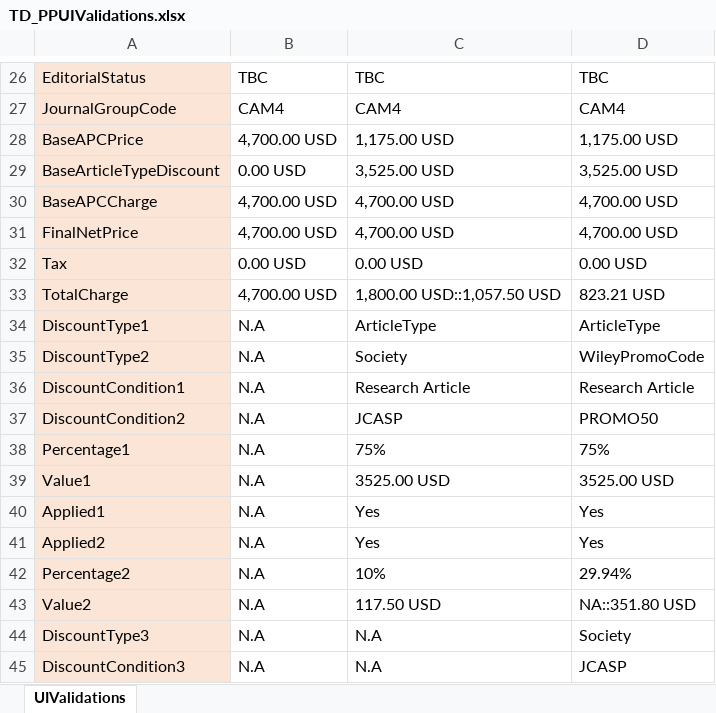
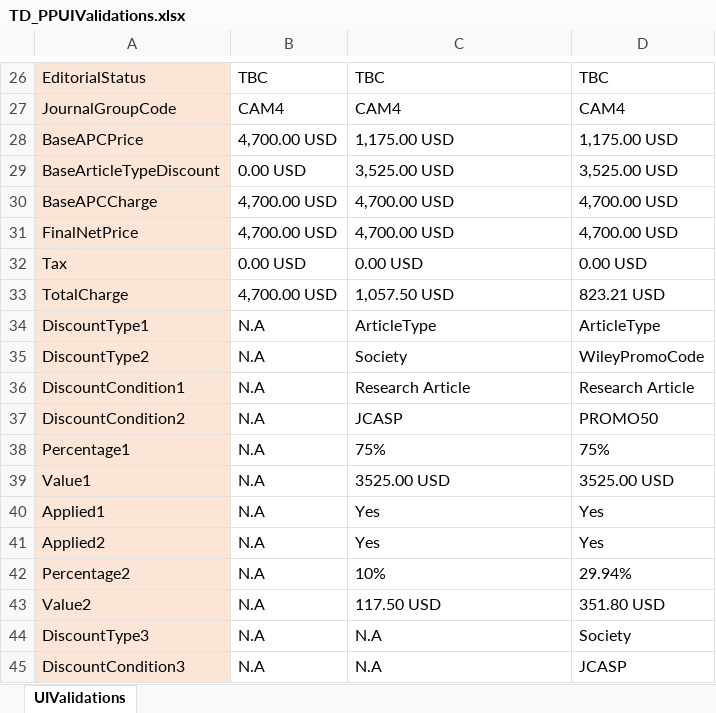
Before and after one commit to DeepanRajChinnasamy/SAP-Test-Automation, an Excel workbook: UploadExcel/TD_PPUIValidations.xlsx, sheet UIValidations, drawn as a sheet; only a part is shown, gaps mark what is left out; values as stored, in another font and other column widths than the file's, no borders; the diff names each change by its address in the sheet, - before the commit and + after, or states it on an @@ line.

```diff
--- a/UploadExcel/TD_PPUIValidations.xlsx (sheet UIValidations)
+++ b/UploadExcel/TD_PPUIValidations.xlsx (sheet UIValidations)
-C33: 1,800.00 USD::1,057.50 USD
+C33: 1,057.50 USD
-D43: NA::351.80 USD
+D43: 351.80 USD
```
Also changed, not shown: 1 other file.
